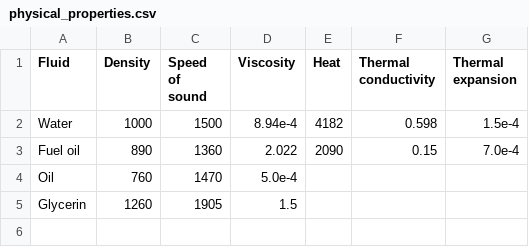
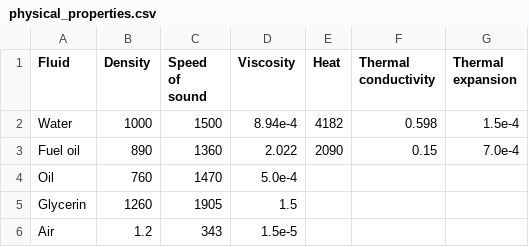
Before and after one commit to DthRazak/Dissipative-Acoustic, a CSV file: data/physical_properties.csv, drawn as a sheet.

```diff
--- a/data/physical_properties.csv
+++ b/data/physical_properties.csv
@@ -5 +5,2 @@ Oil;760;1470;5.0e-4;;;
 Glycerin;1260;1905;1.5;;;
+Air;1.2;343;1.5e-5;;;
```
Also changed, not shown: 2 other files.
